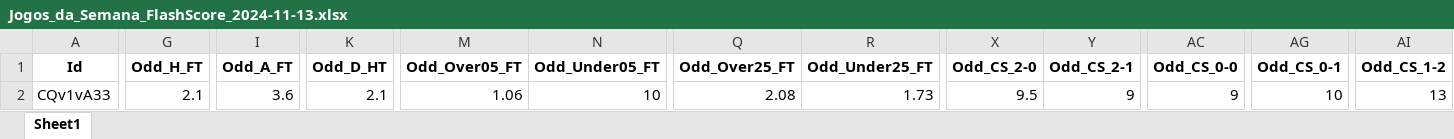
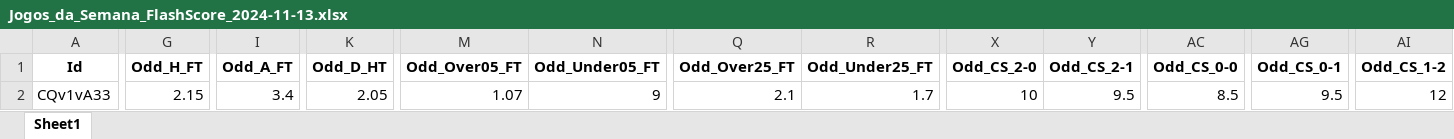
Before and after one commit to mtprado88/jogos_full, an Excel workbook: Jogos_da_Semana_FlashScore_2024-11-13.xlsx, sheet Sheet1, drawn as a sheet; only a part is shown, gaps mark what is left out; values as stored, in another font and other column widths than the file's, no borders; the diff covers the shown part only; the diff names each change by its address in the sheet, - before the commit and + after, or states it on an @@ line.

Commit message:
Atualizando o arquivo XLSX

```diff
--- a/Jogos_da_Semana_FlashScore_2024-11-13.xlsx (sheet Sheet1)
+++ b/Jogos_da_Semana_FlashScore_2024-11-13.xlsx (sheet Sheet1)
-G2 (Odd_H_FT): 2.1
+G2 (Odd_H_FT): 2.15
-I2 (Odd_A_FT): 3.6
+I2 (Odd_A_FT): 3.4
-K2 (Odd_D_HT): 2.1
+K2 (Odd_D_HT): 2.05
-M2 (Odd_Over05_FT): 1.06
+M2 (Odd_Over05_FT): 1.07
-N2 (Odd_Under05_FT): 10
+N2 (Odd_Under05_FT): 9
-Q2 (Odd_Over25_FT): 2.08
+Q2 (Odd_Over25_FT): 2.1
-R2 (Odd_Under25_FT): 1.73
+R2 (Odd_Under25_FT): 1.7
-X2 (Odd_CS_2-0): 9.5
+X2 (Odd_CS_2-0): 10
-Y2 (Odd_CS_2-1): 9
+Y2 (Odd_CS_2-1): 9.5
-AC2 (Odd_CS_0-0): 9
+AC2 (Odd_CS_0-0): 8.5
-AG2 (Odd_CS_0-1): 10
+AG2 (Odd_CS_0-1): 9.5
-AI2 (Odd_CS_1-2): 13
+AI2 (Odd_CS_1-2): 12
```
Also changed, not shown: 5 edited cells elsewhere in this sheet.
